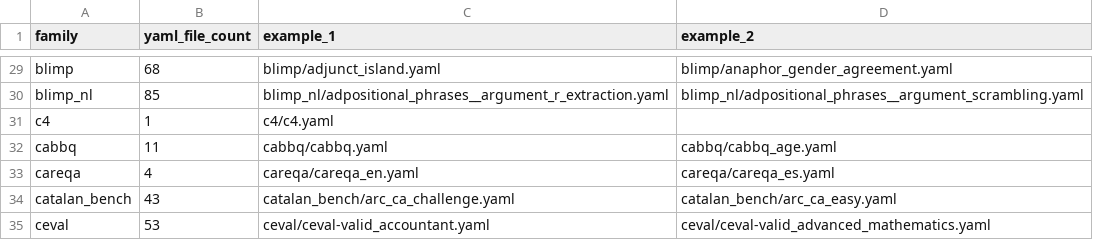
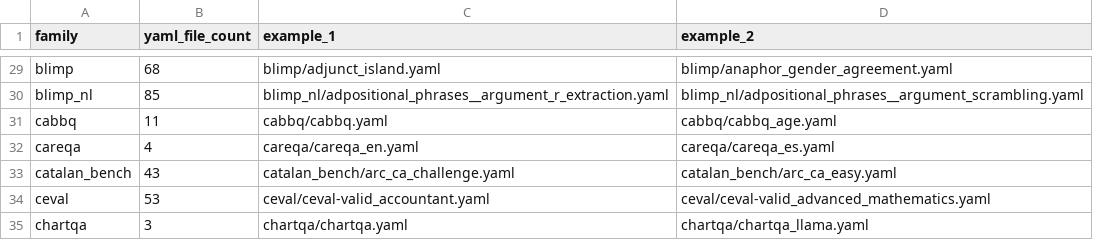
Before and after one commit to ModelCloud/Evalution, a CSV file: missing.csv, drawn as a sheet; only a part is shown, gaps mark what is left out; the shorter side is filled out with more unchanged rows.

```diff
--- a/missing.csv
+++ b/missing.csv
@@ -30,3 +30,2 @@ blimp,68,blimp/adjunct_island.yaml,blimp/anaphor_gender_agreement.yaml
 blimp_nl,85,blimp_nl/adpositional_phrases__argument_r_extraction.yaml,blimp_nl/adpositional_phrases__argument_scrambling.yaml
-c4,1,c4/c4.yaml,
 cabbq,11,cabbq/cabbq.yaml,cabbq/cabbq_age.yaml
```
Also changed, not shown: 11 other files.
